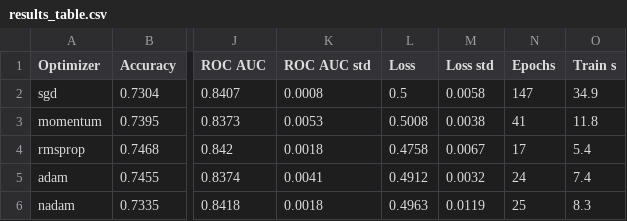
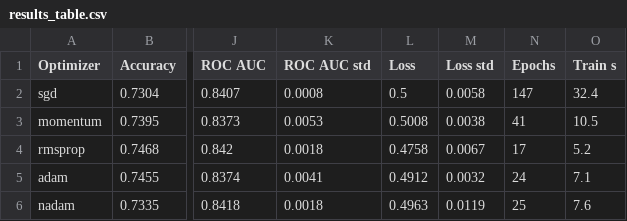
Before and after one commit to favourodukoya/marketing_segmentation_model_optimization, a CSV file: outputs/results_table.csv, drawn as a sheet; only a part is shown, gaps mark what is left out; the diff names each change by its address in the sheet, - before the commit and + after, or states it on an @@ line.

```diff
--- a/outputs/results_table.csv
+++ b/outputs/results_table.csv
-O2 (Train s): 34.9
+O2 (Train s): 32.4
-O3 (Train s): 11.8
+O3 (Train s): 10.5
-O4 (Train s): 5.4
+O4 (Train s): 5.2
-O5 (Train s): 7.4
+O5 (Train s): 7.1
-O6 (Train s): 8.3
+O6 (Train s): 7.6
```
Also changed, not shown: 1 other file.
